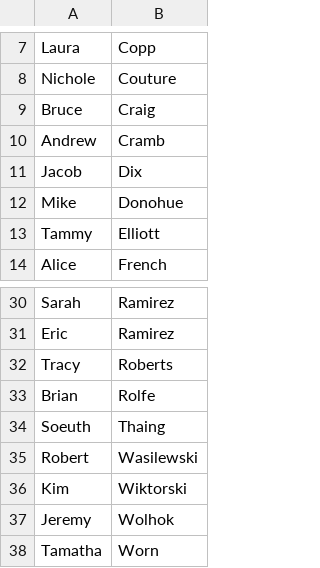
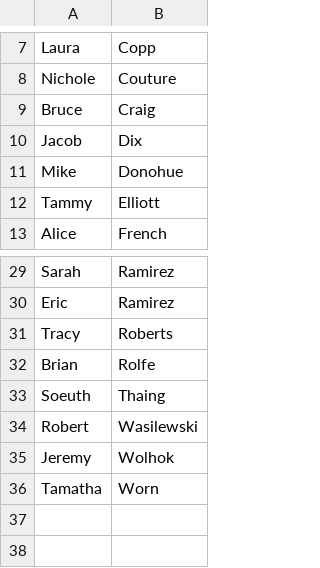
Before and after one commit to DJWickWack/CovidTrackantor, a CSV file: MasterList.csv, drawn as a sheet; only a part is shown, gaps mark what is left out; the diff names each change by its address in the sheet, - before the commit and + after, or states it on an @@ line.

```diff
--- a/MasterList.csv
+++ b/MasterList.csv
-row 10: Andrew | Cramb
-row 36: Kim | Wiktorski
```
Also changed, not shown: record.csv.
